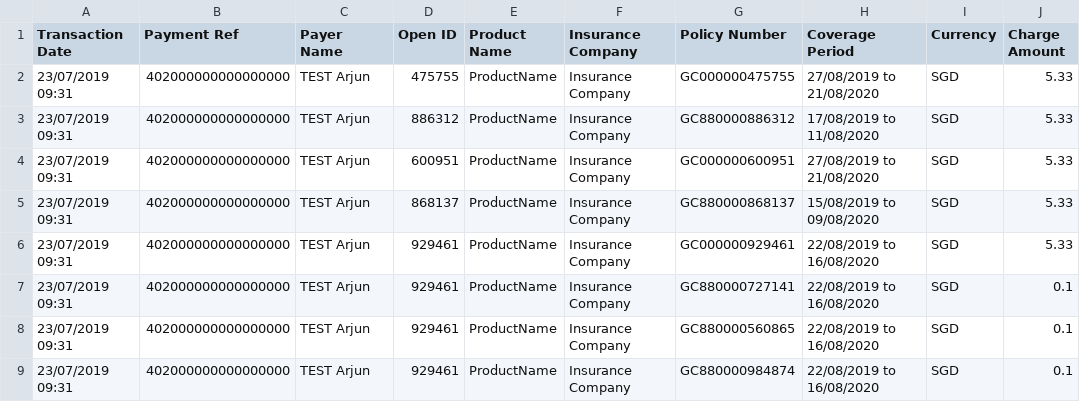
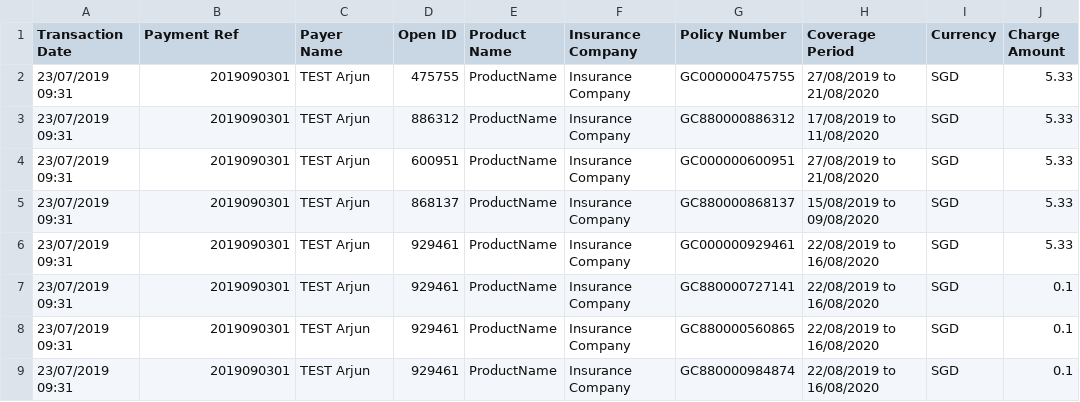
Before and after one commit to dorise1/test, a CSV file: uat20190903.csv, drawn as a sheet; only a part is shown; the diff names each change by its address in the sheet, - before the commit and + after, or states it on an @@ line.

Commit message:
Add files via upload

```diff
--- a/uat20190903.csv
+++ b/uat20190903.csv
-B2:B9 (Payment Ref): 402000000000000000
+B2:B9 (Payment Ref): 2019090301
```
